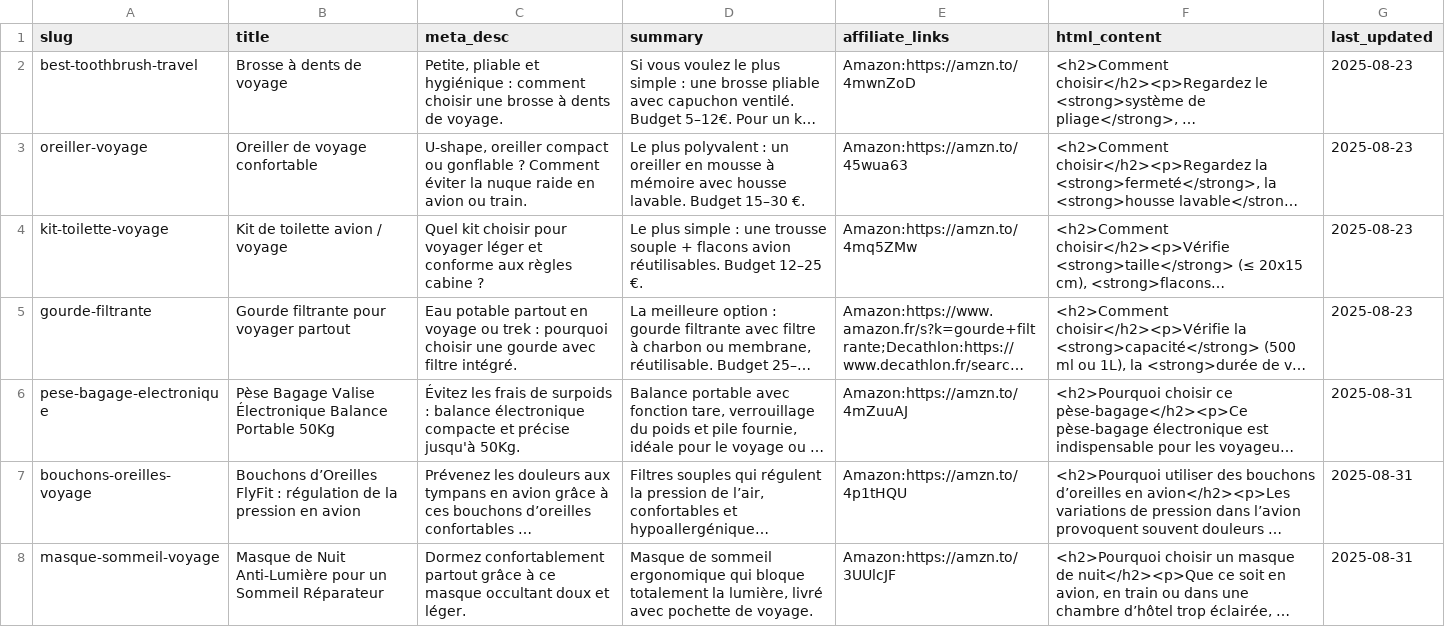
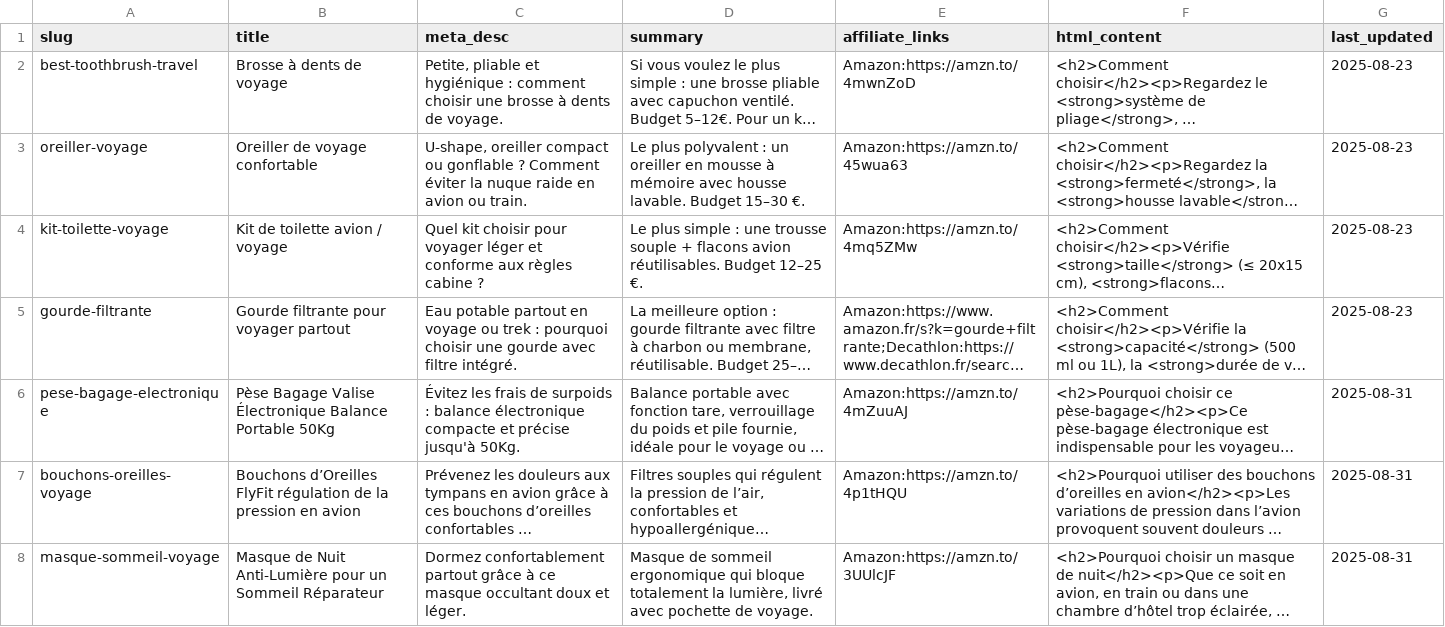
Before and after one commit to francois-cf/guidefacile, a CSV file: data/articles.csv, drawn as a sheet; long unchanged cells end in …; the diff names each change by its address in the sheet, - before the commit and + after, or states it on an @@ line.

Commit message:
Update articles.csv

```diff
--- a/data/articles.csv
+++ b/data/articles.csv
-B7 (title): …d’Oreilles FlyFit : régulation de…
+B7 (title): …d’Oreilles FlyFit régulation de…
```
